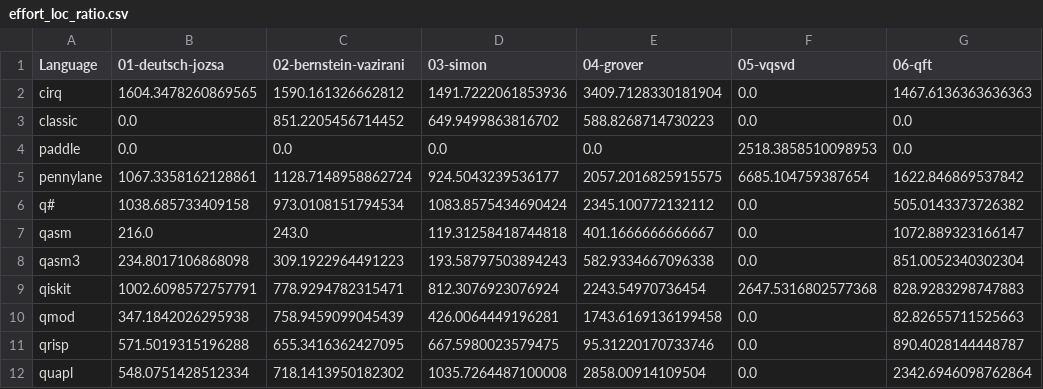
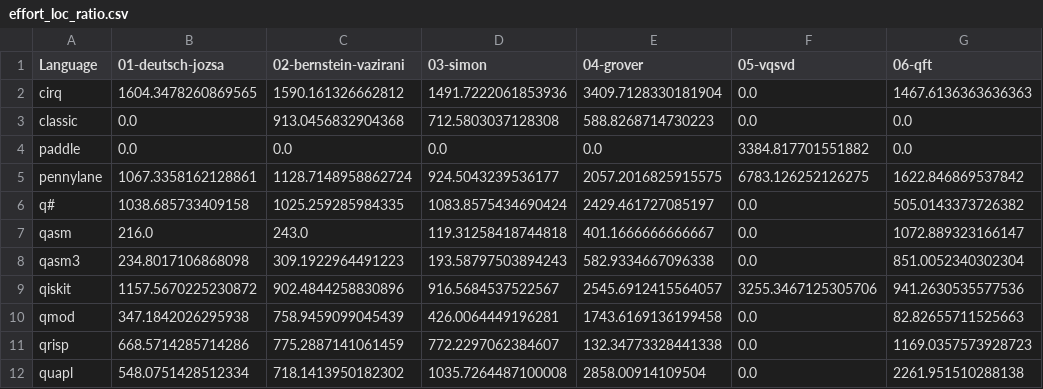
Before and after one commit to Universidad-Cenfotec/quantum-programming-languages-expressiveness, a CSV file: evaluation_metrics/results/effort_loc_ratio.csv, drawn as a sheet.

```diff
--- a/evaluation_metrics/results/effort_loc_ratio.csv
+++ b/evaluation_metrics/results/effort_loc_ratio.csv
@@ -2,11 +2,11 @@ Language,01-deutsch-jozsa,02-bernstein-vazirani,03-simon,04-grover,05-vqsvd,06-q
 cirq,1604.3478260869565,1590.161326662812,1491.7222061853936,3409.7128330181904,0.0,1467.6136363636363
-classic,0.0,851.2205456714452,649.9499863816702,588.8268714730223,0.0,0.0
-paddle,0.0,0.0,0.0,0.0,2518.3858510098953,0.0
-pennylane,1067.3358162128861,1128.7148958862724,924.5043239536177,2057.2016825915575,6685.104759387654,1622.846869537842
-q#,1038.685733409158,973.0108151794534,1083.8575434690424,2345.100772132112,0.0,505.0143373726382
+classic,0.0,913.0456832904368,712.5803037128308,588.8268714730223,0.0,0.0
+paddle,0.0,0.0,0.0,0.0,3384.817701551882,0.0
+pennylane,1067.3358162128861,1128.7148958862724,924.5043239536177,2057.2016825915575,6783.126252126275,1622.846869537842
+q#,1038.685733409158,1025.259285984335,1083.8575434690424,2429.461727085197,0.0,505.0143373726382
 qasm,216.0,243.0,119.31258418744818,401.1666666666667,0.0,1072.889323166147
 qasm3,234.8017106868098,309.1922964491223,193.58797503894243,582.9334667096338,0.0,851.0052340302304
-qiskit,1002.6098572757791,778.9294782315471,812.3076923076924,2243.54970736454,2647.5316802577368,828.9283298747883
+qiskit,1157.5670225230872,902.4844258830896,916.5684537522567,2545.6912415564057,3255.3467125305706,941.2630535577536
 qmod,347.1842026295938,758.9459099045439,426.0064449196281,1743.6169136199458,0.0,82.82655711525663
-qrisp,571.5019315196288,655.3416362427095,667.5980023579475,95.31220170733746,0.0,890.4028144448787
-quapl,548.0751428512334,718.1413950182302,1035.7264487100008,2858.00914109504,0.0,2342.6946098762864
+qrisp,668.5714285714286,775.2887141061459,772.2297062384607,132.34773328441338,0.0,1169.0357573928723
+quapl,548.0751428512334,718.1413950182302,1035.7264487100008,2858.00914109504,0.0,2261.951510288138
```
Also changed, not shown: evaluation_metrics/results/halstead.csv, evaluation_metrics/results/halstead_log.csv, 15 other files.
